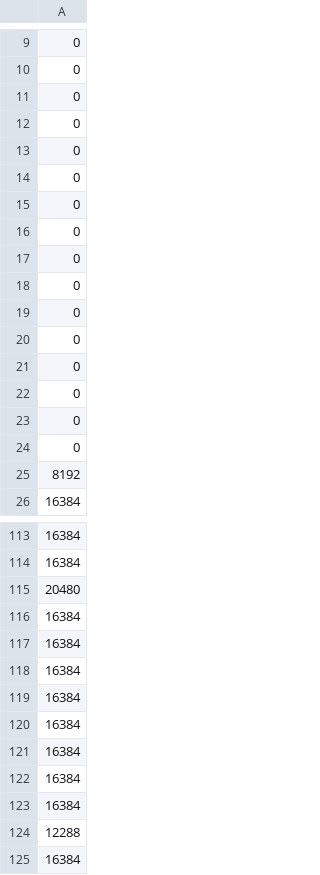
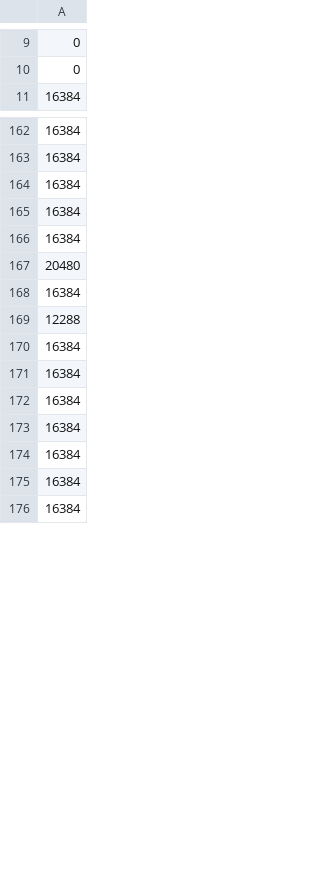
Before and after one commit to reysam93/OMICRON-GNURadio, a CSV file: experiments/TimeAdapt/time_rate.csv, drawn as a sheet; only a part is shown, gaps mark what is left out; the shorter side is filled out with more unchanged rows; the diff covers the shown part only.

```diff
--- a/experiments/TimeAdapt/time_rate.csv
+++ b/experiments/TimeAdapt/time_rate.csv
@@ -10,17 +10,2 @@
 0
-0
-0
-0
-0
-0
-0
-0
-0
-0
-0
-0
-0
-0
-0
-8192
 16384
@@ -114,12 +163,3 @@
 16384
-20480
 16384
-16384
-16384
-16384
-16384
-16384
-16384
-16384
-12288
 16384
```
Also changed, not shown: 124 added rows, 1 removed row, 23 moved rows and 2 edited cells elsewhere in this file, 4 other files.
